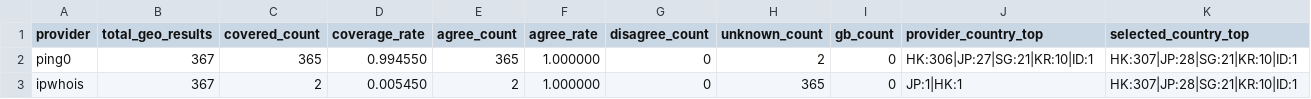
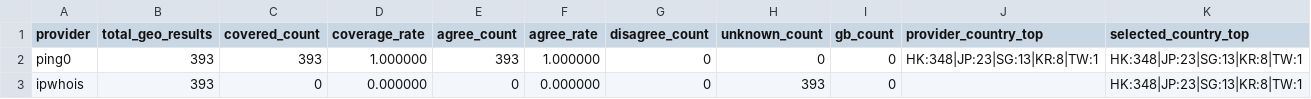
Before and after one commit to User-Pass320/bestcf-auto, a CSV file: public/bestcf_geo_provider_stats.csv, drawn as a sheet.

```diff
--- a/public/bestcf_geo_provider_stats.csv
+++ b/public/bestcf_geo_provider_stats.csv
@@ -1,3 +1,3 @@
 provider,total_geo_results,covered_count,coverage_rate,agree_count,agree_rate,disagree_count,unknown_count,gb_count,provider_country_top,selected_country_top
-ping0,367,365,0.994550,365,1.000000,0,2,0,HK:306|JP:27|SG:21|KR:10|ID:1,HK:307|JP:28|SG:21|KR:10|ID:1
-ipwhois,367,2,0.005450,2,1.000000,0,365,0,JP:1|HK:1,HK:307|JP:28|SG:21|KR:10|ID:1
+ping0,393,393,1.000000,393,1.000000,0,0,0,HK:348|JP:23|SG:13|KR:8|TW:1,HK:348|JP:23|SG:13|KR:8|TW:1
+ipwhois,393,0,0.000000,0,0.000000,0,393,0,,HK:348|JP:23|SG:13|KR:8|TW:1
```
Also changed, not shown: public/bestcf_failed.csv, public/bestcf_region_counts.csv, 4 other files.
